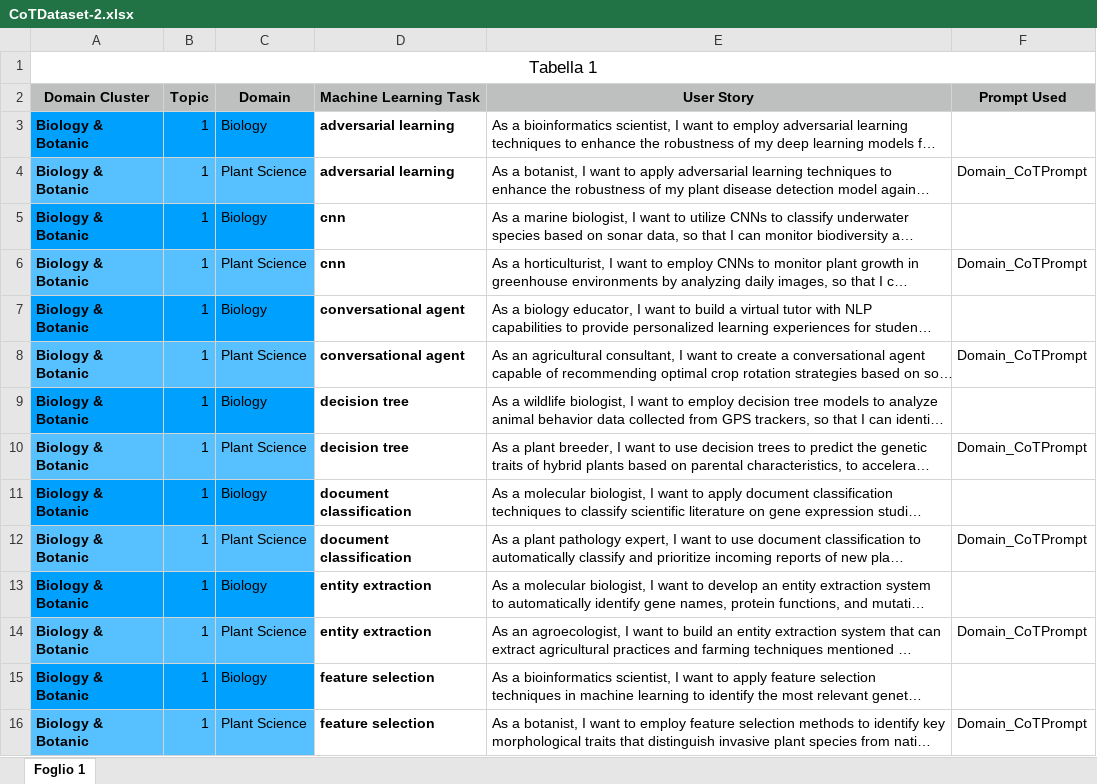
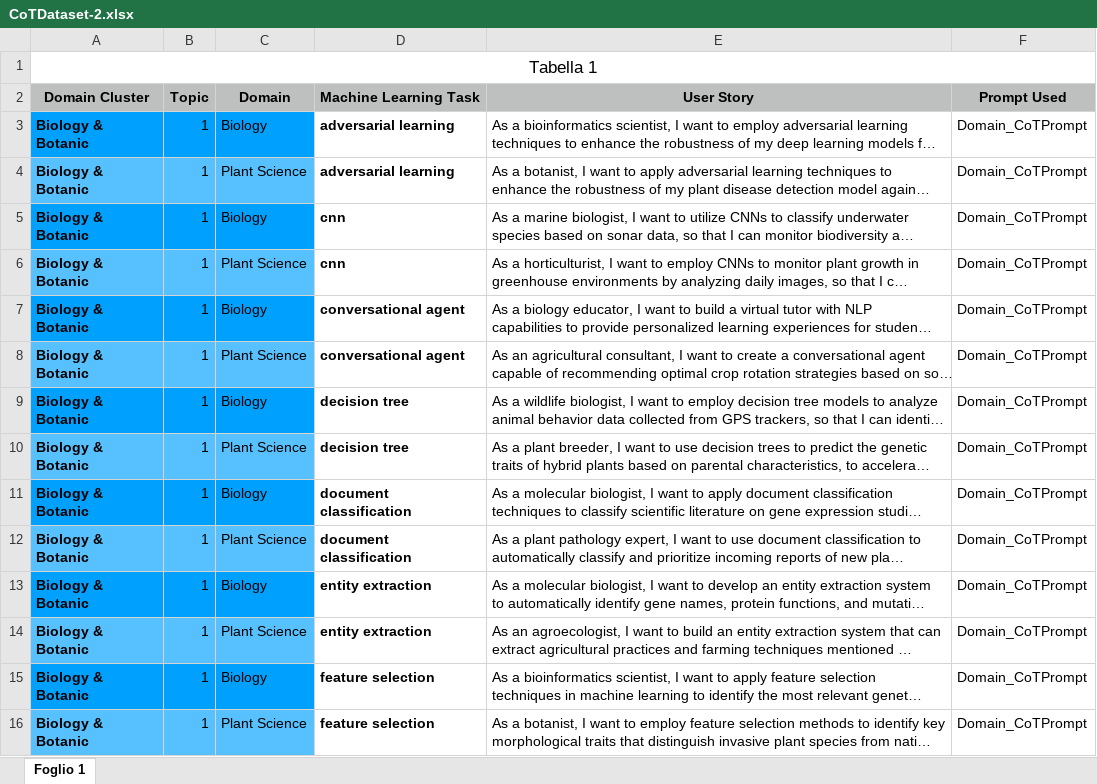
Before and after one commit to DG266/ReFair-App, an Excel workbook: refair-server/datasets/Chain-of-Thought Dataset/CoTDataset-2.xlsx, sheet Foglio 1, drawn as a sheet; only a part is shown; long unchanged cells end in …; values as stored, in another font and other column widths than the file's, no borders; the diff covers the shown part only; the diff names each change by its address in the sheet, - before the commit and + after, or states it on an @@ line.

Commit message:
Add USs related to cluster domain "Social and Urban Studies" [Demography]

```diff
--- a/refair-server/datasets/Chain-of-Thought Dataset/CoTDataset-2.xlsx (sheet Foglio 1)
+++ b/refair-server/datasets/Chain-of-Thought Dataset/CoTDataset-2.xlsx (sheet Foglio 1)
-F3 (Prompt Used): (empty)
+F3 (Prompt Used): Domain_CoTPrompt
-F5 (Prompt Used): (empty)
+F5 (Prompt Used): Domain_CoTPrompt
-F7 (Prompt Used): (empty)
+F7 (Prompt Used): Domain_CoTPrompt
-F9 (Prompt Used): (empty)
+F9 (Prompt Used): Domain_CoTPrompt
-F11 (Prompt Used): (empty)
+F11 (Prompt Used): Domain_CoTPrompt
-F13 (Prompt Used): (empty)
+F13 (Prompt Used): Domain_CoTPrompt
-F15 (Prompt Used): (empty)
+F15 (Prompt Used): Domain_CoTPrompt
```
Also changed, not shown: 20 added rows and 13 edited cells elsewhere in this sheet.
